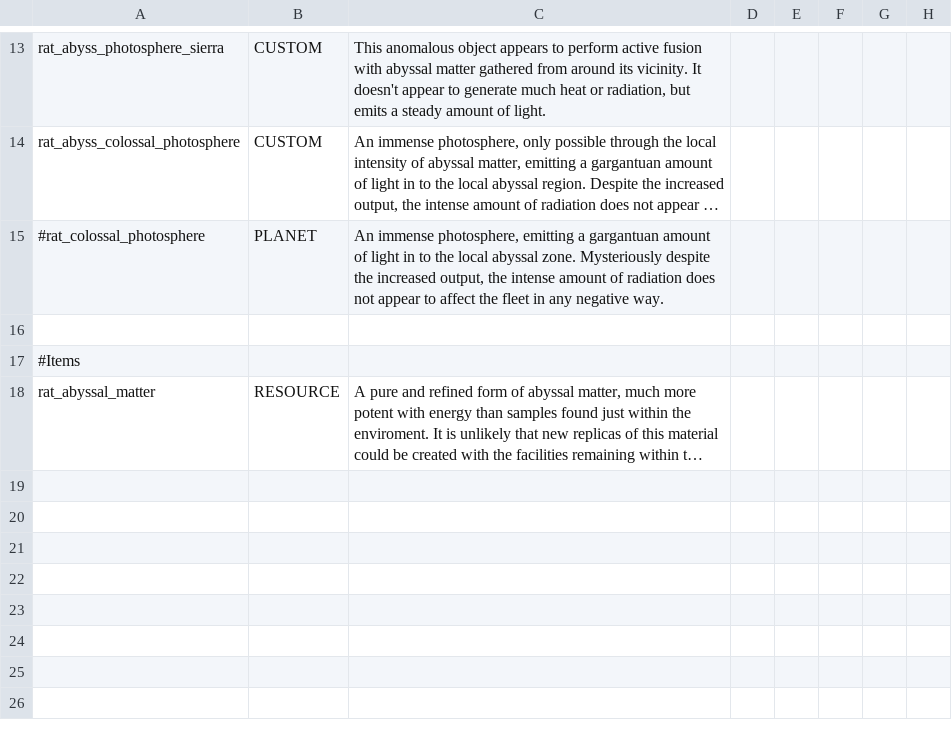
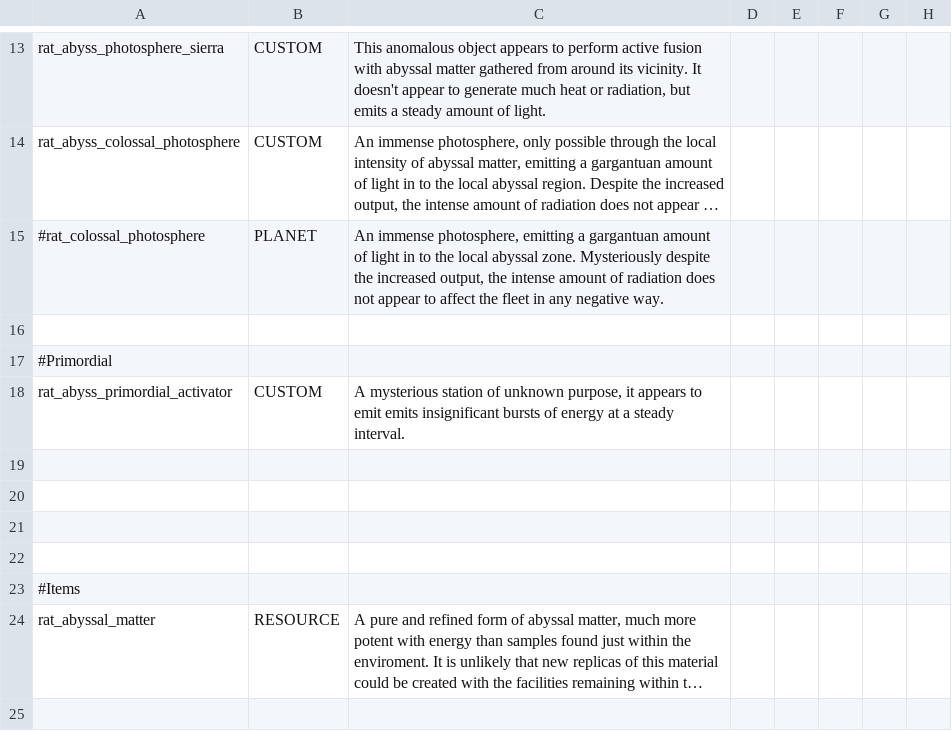
Before and after one commit to Lukas22041/Random-Assortment-of-Things, a CSV file: data/strings/descriptions.csv, drawn as a sheet; only a part is shown, gaps mark what is left out; the shorter side is filled out with more unchanged rows; long unchanged cells end in …; the diff names each change by its address in the sheet, - before the commit and + after, or states it on an @@ line.

Commit message:
Fundementals done for the Primordial Biome

```diff
--- a/data/strings/descriptions.csv
+++ b/data/strings/descriptions.csv
+row 17: #Primordial
+row 18: rat_abyss_primordial_activator | CUSTOM | A mysterious station of unknown purpose, it appears to emit emits insignificant bursts of energy at a steady interval.
+row 19: (empty)
+row 20: (empty)
+row 21: (empty)
+row 22: (empty)
```
Also changed, not shown: 10 other files.
